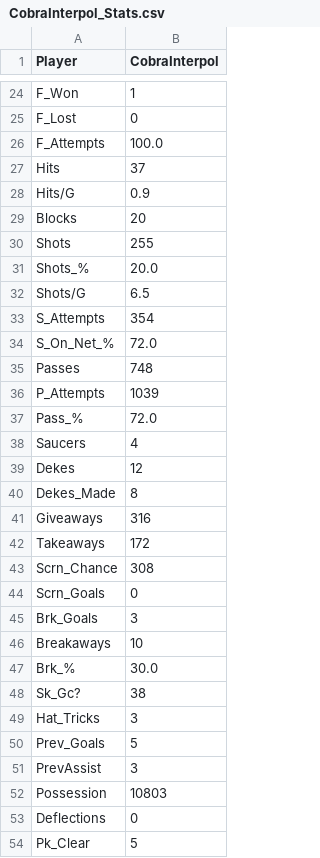
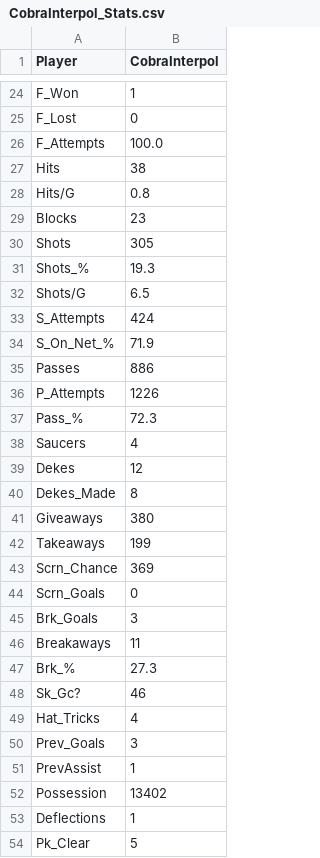
Before and after one commit to pgagnon17/HCBOURSE, a CSV file: CobraInterpol_Stats.csv, drawn as a sheet; only a part is shown, gaps mark what is left out; the diff covers the shown part only.

```diff
--- a/CobraInterpol_Stats.csv
+++ b/CobraInterpol_Stats.csv
@@ -26,13 +26,13 @@ F_Lost,0
 F_Attempts,100.0
-Hits,37
-Hits/G,0.9
-Blocks,20
-Shots,255
-Shots_%,20.0
+Hits,38
+Hits/G,0.8
+Blocks,23
+Shots,305
+Shots_%,19.3
 Shots/G,6.5
-S_Attempts,354
-S_On_Net_%,72.0
-Passes,748
-P_Attempts,1039
-Pass_%,72.0
+S_Attempts,424
+S_On_Net_%,71.9
+Passes,886
+P_Attempts,1226
+Pass_%,72.3
 Saucers,4
@@ -40,15 +40,15 @@ Dekes,12
 Dekes_Made,8
-Giveaways,316
-Takeaways,172
-Scrn_Chance,308
+Giveaways,380
+Takeaways,199
+Scrn_Chance,369
 Scrn_Goals,0
 Brk_Goals,3
-Breakaways,10
-Brk_%,30.0
-Sk_Gc?,38
-Hat_Tricks,3
-Prev_Goals,5
-PrevAssist,3
-Possession,10803
-Deflections,0
+Breakaways,11
+Brk_%,27.3
+Sk_Gc?,46
+Hat_Tricks,4
+Prev_Goals,3
+PrevAssist,1
+Possession,13402
+Deflections,1
 Pk_Clear,5
```
Also changed, not shown: 1 added row and 16 edited cells elsewhere in this file, Dr_Charizard_Stats.csv, Matmenlar_Stats.csv, 8 other files.
